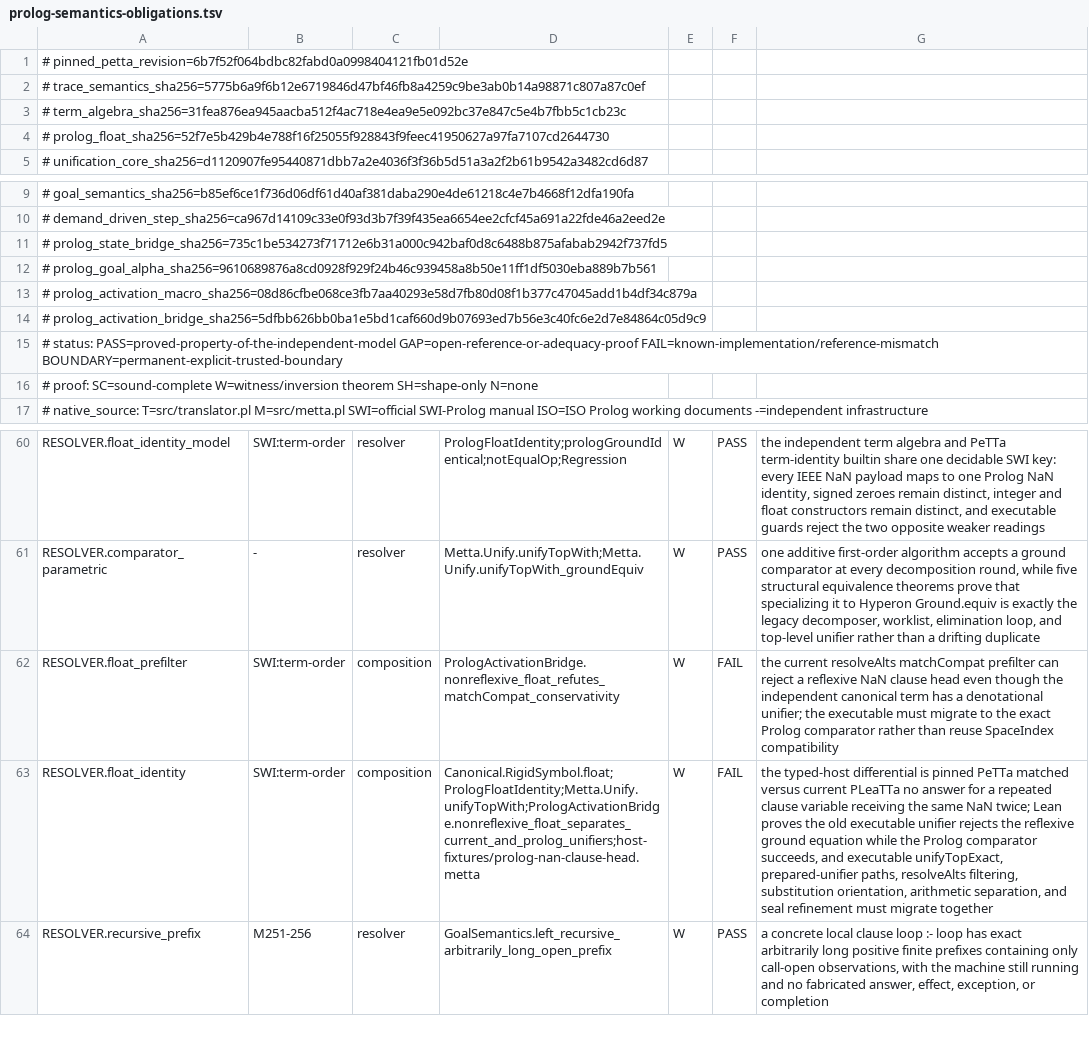
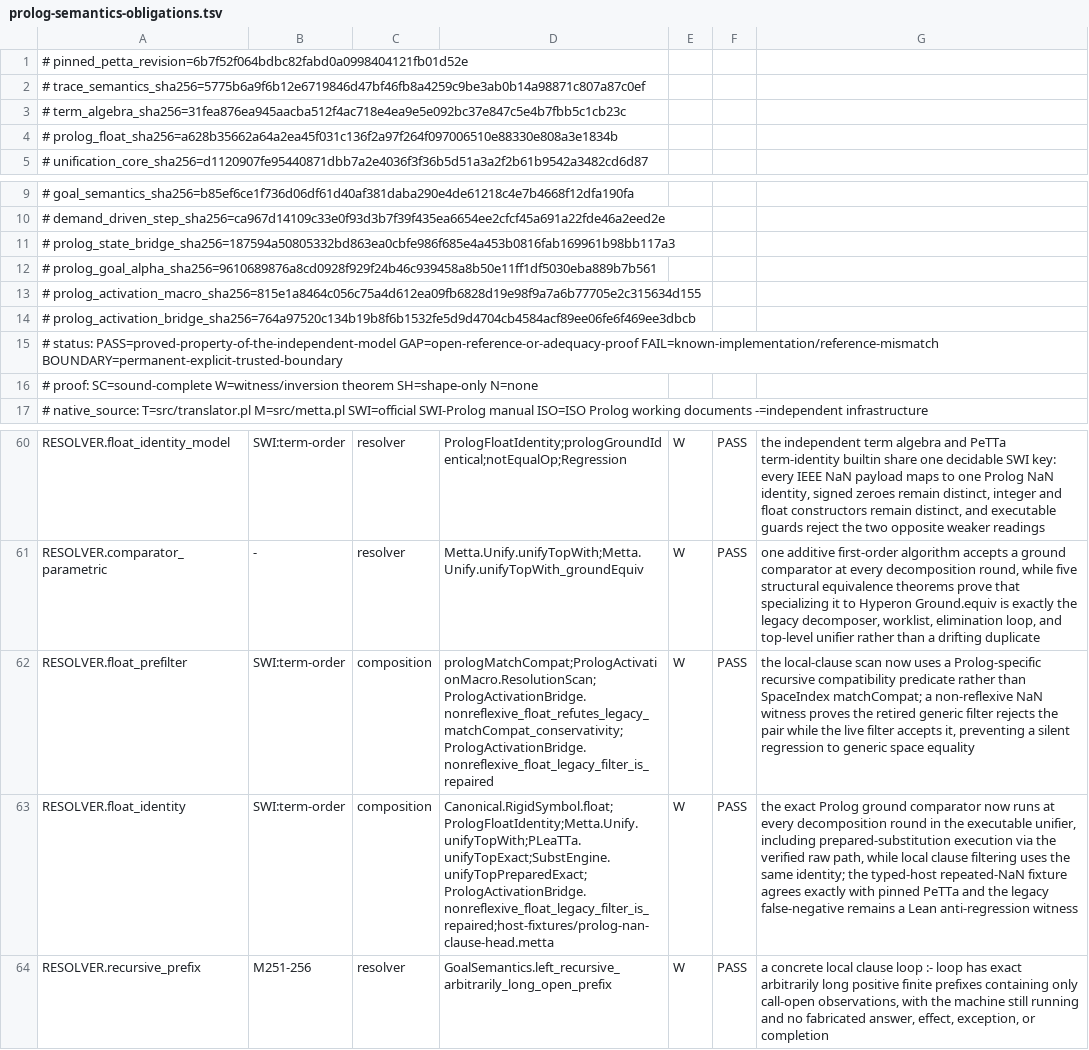
Before and after one commit to godelclaw/LeaTTa, a TSV file: diffbench/prolog-semantics-obligations.tsv, drawn as a sheet; only a part is shown, gaps mark what is left out; the diff names each change by its address in the sheet, - before the commit and + after, or states it on an @@ line.

Commit message:
PLeaTTa: use exact Prolog identity in local resolution

```diff
--- a/diffbench/prolog-semantics-obligations.tsv
+++ b/diffbench/prolog-semantics-obligations.tsv
-A4: # prolog_float_sha256=52f7e5b429b4e788f16f25055f928843f9feec41950627a97fa7107cd2644730
+A4: # prolog_float_sha256=a628b35662a64a2ea45f031c136f2a97f264f097006510e88330e808a3e1834b
-A11: # prolog_state_bridge_sha256=735c1be534273f71712e6b31a000c942baf0d8c6488b875afabab2942f737fd5
+A11: # prolog_state_bridge_sha256=187594a50805332bd863ea0cbfe986f685e4a453b0816fab169961b98bb117a3
-A13: # prolog_activation_macro_sha256=08d86cfbe068ce3fb7aa40293e58d7fb80d08f1b377c47045add1b4df34c879a
+A13: # prolog_activation_macro_sha256=815e1a8464c056c75a4d612ea09fb6828d19e98f9a7a6b77705e2c315634d155
-A14: # prolog_activation_bridge_sha256=5dfbb626bb0ba1e5bd1caf660d9b07693ed7b56e3c40fc6e2d7e84864c05d9c9
+A14: # prolog_activation_bridge_sha256=764a97520c134b19b8f6b1532fe5d9d4704cb4584acf89ee06fe6f469ee3dbcb
-D62: PrologActivationBridge.nonreflexive_float_refutes_matchCompat_conservativity
+D62: prologMatchCompat;PrologActivationMacro.ResolutionScan;PrologActivationBridge.nonreflexive_float_refutes_legacy_matchCompat_conservativity;PrologActivationBridge.nonreflexive_float_legacy_filter_is_repaired
-F62:F63: FAIL
+F62:F63: PASS
-G62: the current resolveAlts matchCompat prefilter can reject a reflexive NaN clause head even though the independent canonical term has a denotational unifier; the executable must migrate to the exact Prolog comparator rather than reuse SpaceIndex compatibility
+G62: the local-clause scan now uses a Prolog-specific recursive compatibility predicate rather than SpaceIndex matchCompat; a non-reflexive NaN witness proves the retired generic filter rejects the pair while the live filter accepts it, preventing a silent regression to generic space equality
-D63: Canonical.RigidSymbol.float;PrologFloatIdentity;Metta.Unify.unifyTopWith;PrologActivationBridge.nonreflexive_float_separates_current_and_prolog_unifiers;host-fixtures/prolog-nan-clause-head.metta
+D63: Canonical.RigidSymbol.float;PrologFloatIdentity;Metta.Unify.unifyTopWith;PLeaTTa.unifyTopExact;SubstEngine.unifyTopPreparedExact;PrologActivationBridge.nonreflexive_float_legacy_filter_is_repaired;host-fixtures/prolog-nan-clause-head.metta
-G63: the typed-host differential is pinned PeTTa matched versus current PLeaTTa no answer for a repeated clause variable receiving the same NaN twice; Lean proves the old executable unifier rejects the reflexive ground equation while the Prolog comparator succeeds, and executable unifyTopExact, prepared-unifier paths, resolveAlts filtering, substitution orientation, arithmetic separation, and seal refinement must migrate together
+G63: the exact Prolog ground comparator now runs at every decomposition round in the executable unifier, including prepared-substitution execution via the verified raw path, while local clause filtering uses the same identity; the typed-host repeated-NaN fixture agrees exactly with pinned PeTTa and the legacy false-negative remains a Lean anti-regression witness
```
Also changed, not shown: diffbench/prolog-semantics-mismatch-witnesses.tsv, 18 other files.
